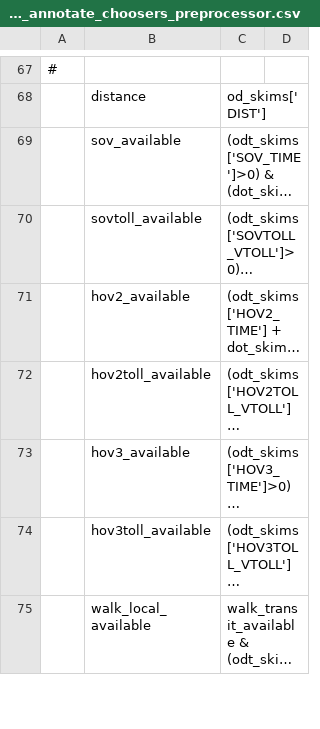
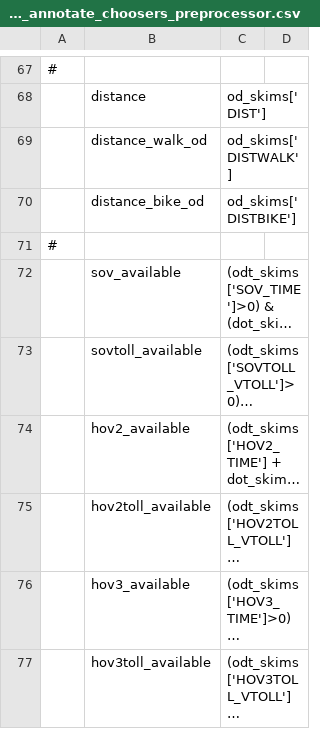
Before and after one commit to psrc/psrc_activitysim, a CSV file: configs/tour_mode_choice_annotate_choosers_preprocessor.csv, drawn as a sheet; only a part is shown, gaps mark what is left out; the shorter side is filled out with more unchanged rows; long unchanged cells end in …; the diff names each change by its address in the sheet, - before the commit and + after, or states it on an @@ line.

```diff
--- a/configs/tour_mode_choice_annotate_choosers_preprocessor.csv
+++ b/configs/tour_mode_choice_annotate_choosers_preprocessor.csv
+row 69:  | distance_walk_od | od_skims['DISTWALK']
+row 70:  | distance_bike_od | od_skims['DISTBIKE']
+row 71: #
```
Also changed, not shown: configs/tour_mode_choice.csv, configs/trip_mode_choice.csv, 1 other file.
